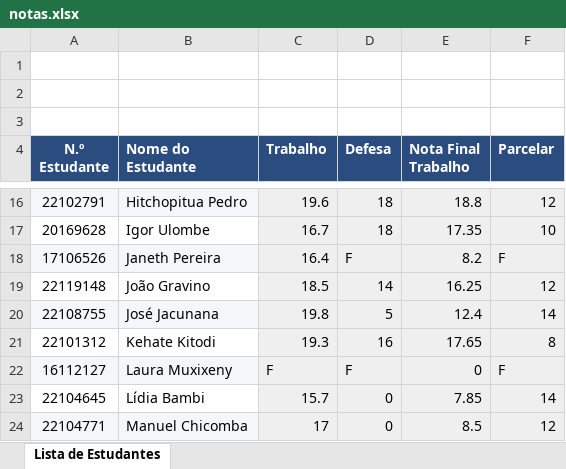
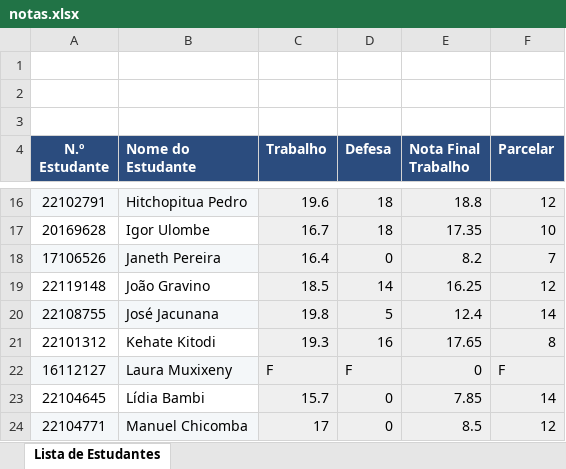
Before and after one commit to GersonBenjamimHungulu/appWeb, an Excel workbook: notas.xlsx, sheet Lista de Estudantes, drawn as a sheet; only a part is shown, gaps mark what is left out; values as stored, in another font and other column widths than the file's, no borders; the diff names each change by its address in the sheet, - before the commit and + after, or states it on an @@ line.

Commit message:
Nota da Janet

```diff
--- a/notas.xlsx (sheet Lista de Estudantes)
+++ b/notas.xlsx (sheet Lista de Estudantes)
-D18 (Defesa): F
+D18 (Defesa): 0
-F18 (Parcelar): F
+F18 (Parcelar): 7
```
